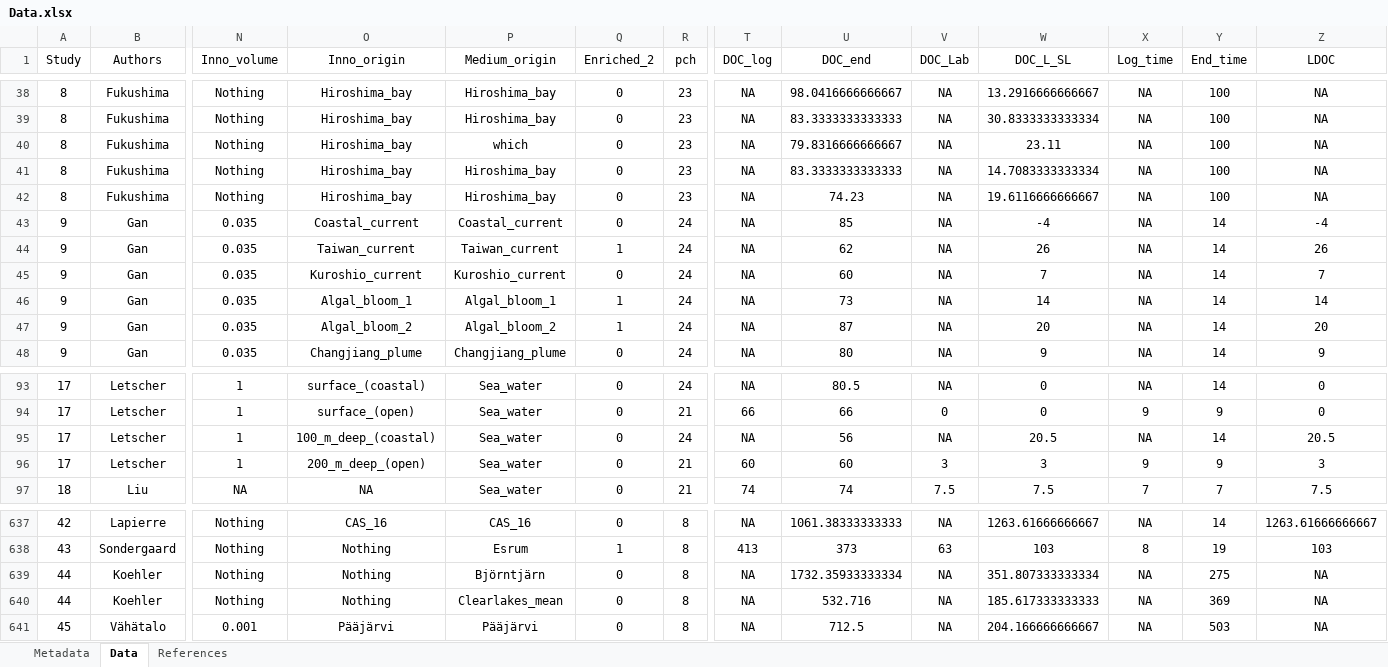
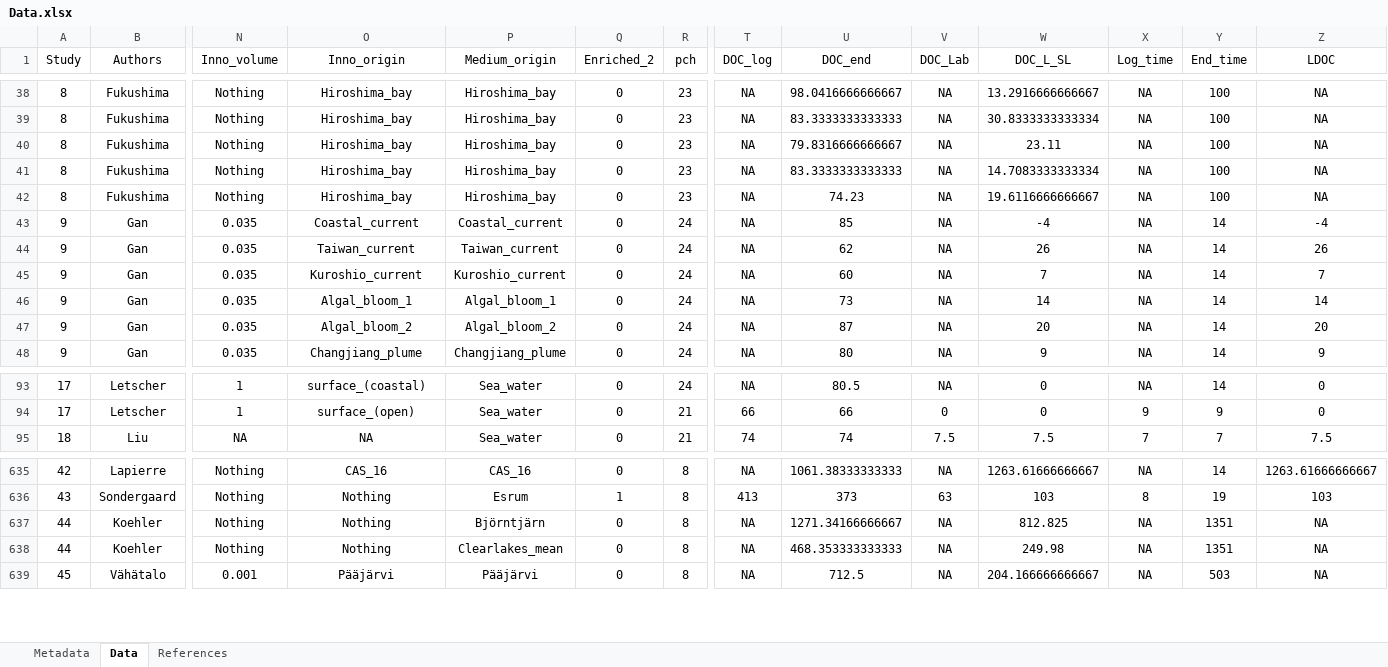
Before and after one commit to LaboMaranger-Lapierre/DOC-meta-analysis, an Excel workbook: Data.xlsx, sheet Data, drawn as a sheet; only a part is shown, gaps mark what is left out; values as stored, in another font and other column widths than the file's, no borders; removed rows and columns are numbered as before the commit, all else as after; rows hold the shown columns only; the diff names each change by its address in the sheet, - before the commit and + after, or states it on an @@ line.

```diff
--- a/Data.xlsx (sheet Data)
+++ b/Data.xlsx (sheet Data)
-P40 (Medium_origin): which
+P40 (Medium_origin): Hiroshima_bay
-Q44 (Enriched_2): 1
+Q44 (Enriched_2): 0
-Q46:Q47 (Enriched_2): 1
+Q46:Q47 (Enriched_2): 0
-row 95: 17 | Letscher | 1 | 100_m_deep_(coastal) | Sea_water | 0 | 24 | NA | 56 | NA | 20.5 | NA | 14 | 20.5
-row 96: 17 | Letscher | 1 | 200_m_deep_(open) | Sea_water | 0 | 21 | 60 | 60 | 3 | 3 | 9 | 9 | 3
-U637 (DOC_end): 1732.35933333334
+U637 (DOC_end): 1271.34166666667
-W637 (DOC_L_SL): 351.807333333334
+W637 (DOC_L_SL): 812.825
-Y637 (End_time): 275
+Y637 (End_time): 1351
-U638 (DOC_end): 532.716
+U638 (DOC_end): 468.353333333333
-W638 (DOC_L_SL): 185.617333333333
+W638 (DOC_L_SL): 249.98
-Y638 (End_time): 369
+Y638 (End_time): 1351
```
Also changed, not shown: 5 other files.
